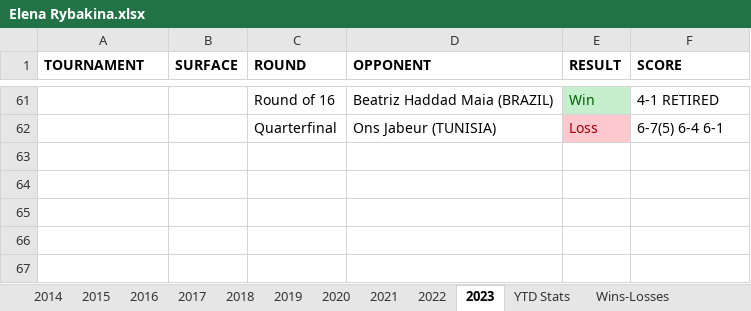
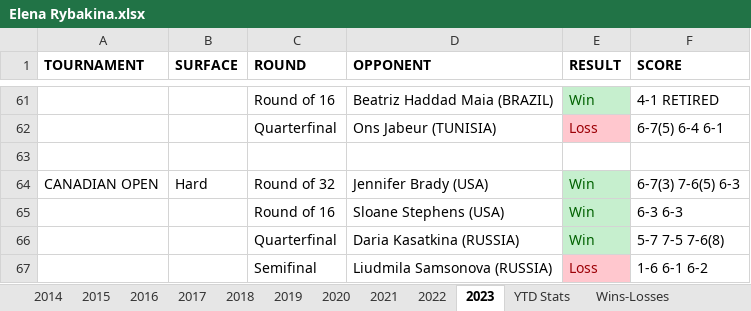
Before and after one commit to soumyavajjhala/soumyavajjhala.github.io, an Excel workbook: Tennis/WTA Tour/Elena Rybakina.xlsx, sheet 2023, drawn as a sheet; only a part is shown, gaps mark what is left out; values as stored, in another font and other column widths than the file's, no borders; the diff names each change by its address in the sheet, - before the commit and + after, or states it on an @@ line.

Commit message:
Update tennis

```diff
--- a/Tennis/WTA Tour/Elena Rybakina.xlsx (sheet 2023)
+++ b/Tennis/WTA Tour/Elena Rybakina.xlsx (sheet 2023)
+row 63: (empty)
+row 64: CANADIAN OPEN | Hard | Round of 32 | Jennifer Brady (USA) | Win | 6-7(3) 7-6(5) 6-3
+row 65:  |  | Round of 16 | Sloane Stephens (USA) | Win | 6-3 6-3
+row 66:  |  | Quarterfinal | Daria Kasatkina (RUSSIA) | Win | 5-7 7-5 7-6(8)
+row 67:  |  | Semifinal | Liudmila Samsonova (RUSSIA) | Loss | 1-6 6-1 6-2
```
Also changed, not shown: sheet YTD Stats, charts or pictures, Tennis/WTA Tour/WTA YTD Winning Percentile Range Leaderboad.xlsx.
